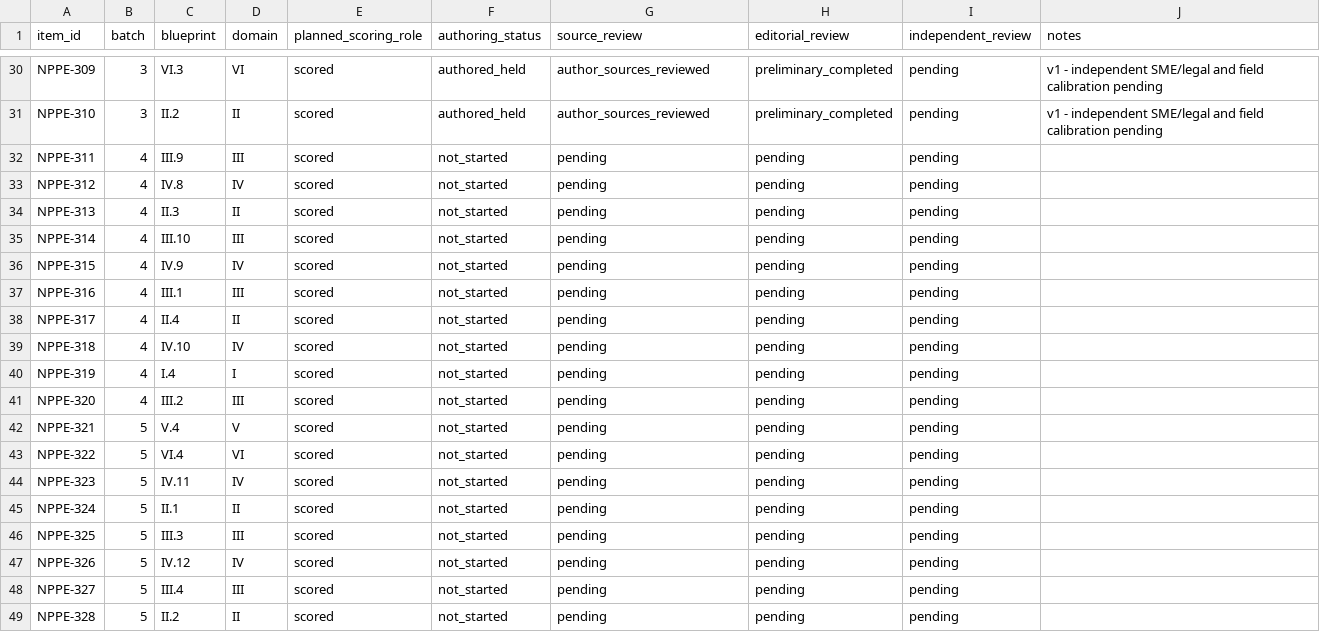
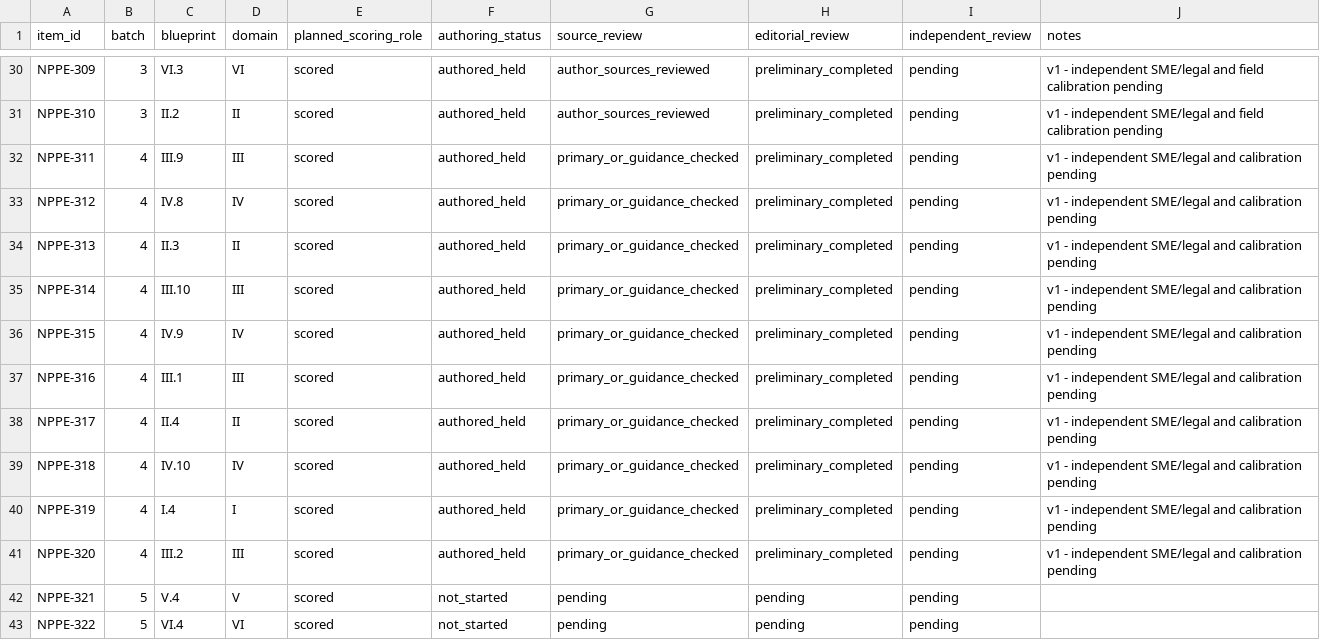
Before and after one commit to UpSkillSprint-Consulting/upskill-sprint, a CSV file: docs/nppe-mock-b-allocation-ledger.csv, drawn as a sheet; only a part is shown, gaps mark what is left out; the shorter side is filled out with more unchanged rows.

Commit message:
docs(nppe): record Mock B Batch 4 authored and release held

```diff
--- a/docs/nppe-mock-b-allocation-ledger.csv
+++ b/docs/nppe-mock-b-allocation-ledger.csv
@@ -31,12 +31,12 @@ NPPE-309,3,VI.3,VI,scored,authored_held,author_sources_reviewed,preliminary_comp
 NPPE-310,3,II.2,II,scored,authored_held,author_sources_reviewed,preliminary_completed,pending,v1 - independent SME/legal and field calibration pending
-NPPE-311,4,III.9,III,scored,not_started,pending,pending,pending,
-NPPE-312,4,IV.8,IV,scored,not_started,pending,pending,pending,
-NPPE-313,4,II.3,II,scored,not_started,pending,pending,pending,
-NPPE-314,4,III.10,III,scored,not_started,pending,pending,pending,
-NPPE-315,4,IV.9,IV,scored,not_started,pending,pending,pending,
-NPPE-316,4,III.1,III,scored,not_started,pending,pending,pending,
-NPPE-317,4,II.4,II,scored,not_started,pending,pending,pending,
-NPPE-318,4,IV.10,IV,scored,not_started,pending,pending,pending,
-NPPE-319,4,I.4,I,scored,not_started,pending,pending,pending,
-NPPE-320,4,III.2,III,scored,not_started,pending,pending,pending,
+NPPE-311,4,III.9,III,scored,authored_held,primary_or_guidance_checked,preliminary_completed,pending,v1 - independent SME/legal and calibration pending
+NPPE-312,4,IV.8,IV,scored,authored_held,primary_or_guidance_checked,preliminary_completed,pending,v1 - independent SME/legal and calibration pending
+NPPE-313,4,II.3,II,scored,authored_held,primary_or_guidance_checked,preliminary_completed,pending,v1 - independent SME/legal and calibration pending
+NPPE-314,4,III.10,III,scored,authored_held,primary_or_guidance_checked,preliminary_completed,pending,v1 - independent SME/legal and calibration pending
+NPPE-315,4,IV.9,IV,scored,authored_held,primary_or_guidance_checked,preliminary_completed,pending,v1 - independent SME/legal and calibration pending
+NPPE-316,4,III.1,III,scored,authored_held,primary_or_guidance_checked,preliminary_completed,pending,v1 - independent SME/legal and calibration pending
+NPPE-317,4,II.4,II,scored,authored_held,primary_or_guidance_checked,preliminary_completed,pending,v1 - independent SME/legal and calibration pending
+NPPE-318,4,IV.10,IV,scored,authored_held,primary_or_guidance_checked,preliminary_completed,pending,v1 - independent SME/legal and calibration pending
+NPPE-319,4,I.4,I,scored,authored_held,primary_or_guidance_checked,preliminary_completed,pending,v1 - independent SME/legal and calibration pending
+NPPE-320,4,III.2,III,scored,authored_held,primary_or_guidance_checked,preliminary_completed,pending,v1 - independent SME/legal and calibration pending
 NPPE-321,5,V.4,V,scored,not_started,pending,pending,pending,
```
